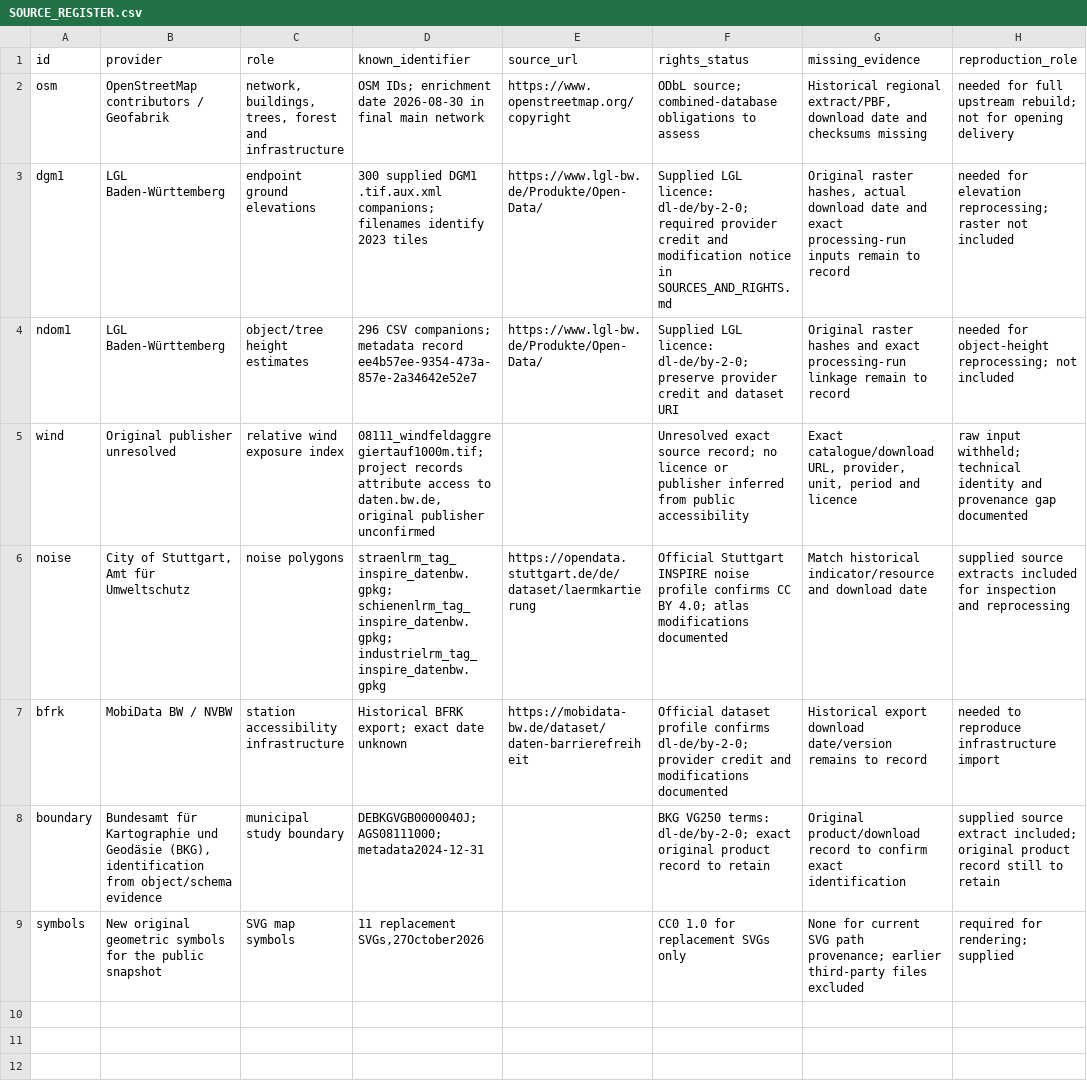
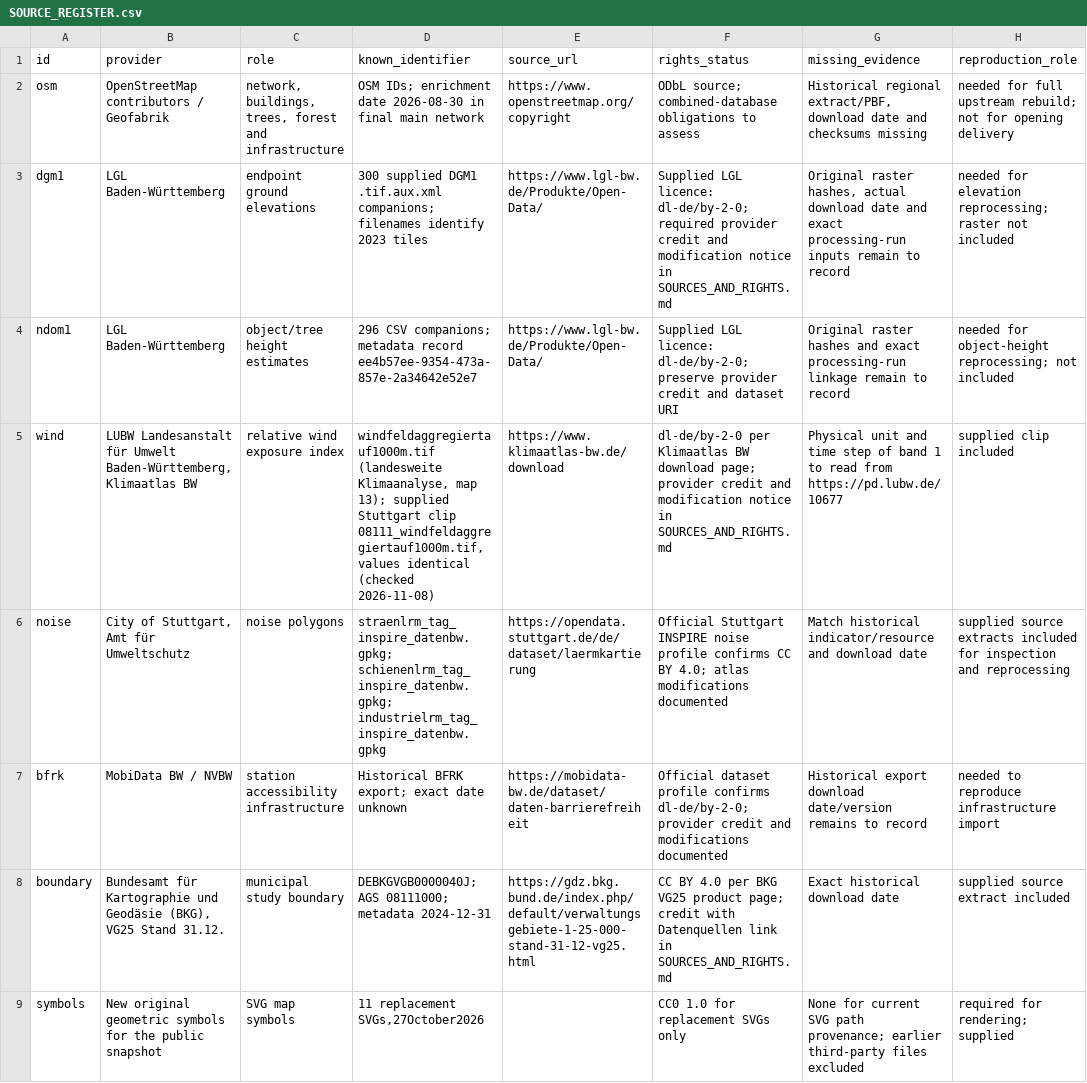
Before and after one commit to Reza-Bakhshi7/fussgaengeratlas-stuttgart, a CSV file: Documentation/SOURCE_REGISTER.csv, drawn as a sheet.

```diff
--- a/Documentation/SOURCE_REGISTER.csv
+++ b/Documentation/SOURCE_REGISTER.csv
@@ -4,6 +4,6 @@ dgm1,LGL Baden-Württemberg,endpoint ground elevations,300 supplied DGM1 .tif.au
 ndom1,LGL Baden-Württemberg,object/tree height estimates,296 CSV companions; metadata record ee4b57ee-9354-473a-857e-2a34642e52e7,https://www.lgl-bw.de/Produkte/Open-Data/,Supplied LGL licence: dl-de/by-2-0; preserve provider credit and dataset URI,Original raster hashes and exact processing-run linkage remain to record,needed for object-height reprocessing; not included
-wind,Original publisher unresolved,relative wind exposure index,"08111_windfeldaggregiertauf1000m.tif; project records attribute access to daten.bw.de, original publisher unconfirmed",,Unresolved exact source record; no licence or publisher inferred from public accessibility,"Exact catalogue/download URL, provider, unit, period and licence",raw input withheld; technical identity and provenance gap documented
+wind,"LUBW Landesanstalt für Umwelt Baden-Württemberg, Klimaatlas BW",relative wind exposure index,"windfeldaggregiertauf1000m.tif (landesweite Klimaanalyse, map 13); supplied Stuttgart clip 08111_windfeldaggregiertauf1000m.tif, values identical (checked 2026-11-08)",https://www.klimaatlas-bw.de/download,dl-de/by-2-0 per Klimaatlas BW download page; provider credit and modification notice in SOURCES_AND_RIGHTS.md,Physical unit and time step of band 1 to read from https://pd.lubw.de/10677,supplied clip included
 noise,"City of Stuttgart, Amt für Umweltschutz",noise polygons,straenlrm_tag_inspire_datenbw.gpkg; schienenlrm_tag_inspire_datenbw.gpkg; industrielrm_tag_inspire_datenbw.gpkg,https://opendata.stuttgart.de/de/dataset/laermkartierung,Official Stuttgart INSPIRE noise profile confirms CC BY 4.0; atlas modifications documented,Match historical indicator/resource and download date,supplied source extracts included for inspection and reprocessing
 bfrk,MobiData BW / NVBW,station accessibility infrastructure,Historical BFRK export; exact date unknown,https://mobidata-bw.de/dataset/daten-barrierefreiheit,Official dataset profile confirms dl-de/by-2-0; provider credit and modifications documented,Historical export download date/version remains to record,needed to reproduce infrastructure import
-boundary,"Bundesamt für Kartographie und Geodäsie (BKG), identification from object/schema evidence",municipal study boundary,DEBKGVGB0000040J; AGS08111000; metadata2024-12-31,,BKG VG250 terms: dl-de/by-2-0; exact original product record to retain,Original product/download record to confirm exact identification,supplied source extract included; original product record still to retain
+boundary,"Bundesamt für Kartographie und Geodäsie (BKG), VG25 Stand 31.12.",municipal study boundary,DEBKGVGB0000040J; AGS 08111000; metadata 2024-12-31,https://gdz.bkg.bund.de/index.php/default/verwaltungsgebiete-1-25-000-stand-31-12-vg25.html,CC BY 4.0 per BKG VG25 product page; credit with Datenquellen link in SOURCES_AND_RIGHTS.md,Exact historical download date,supplied source extract included
 symbols,New original geometric symbols for the public snapshot,SVG map symbols,"11 replacement SVGs,27October2026",,CC0 1.0 for replacement SVGs only,None for current SVG path provenance; earlier third-party files excluded,required for rendering; supplied
```
Also changed, not shown: source_metadata/INVENTORY.csv, 12 other files.
